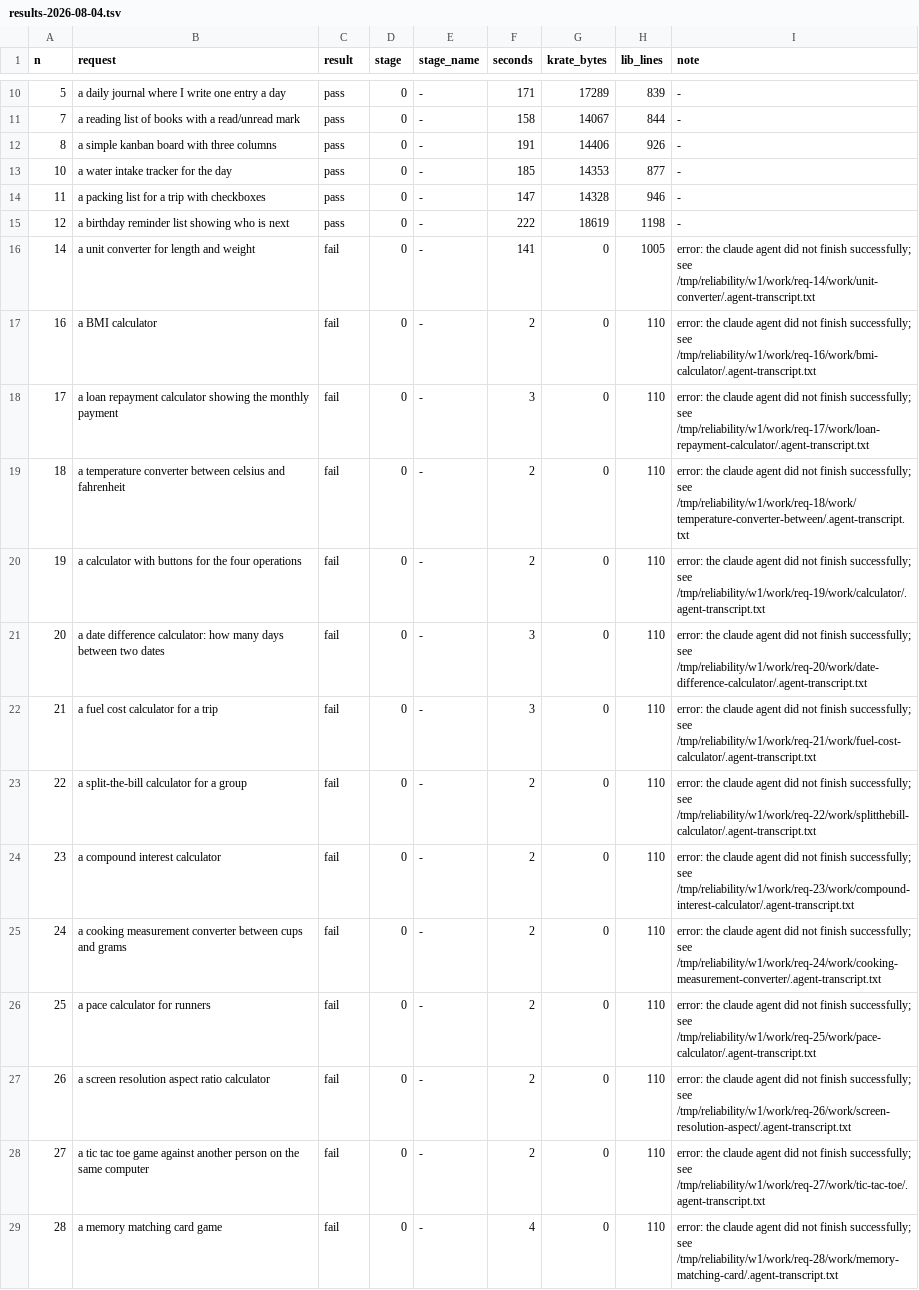
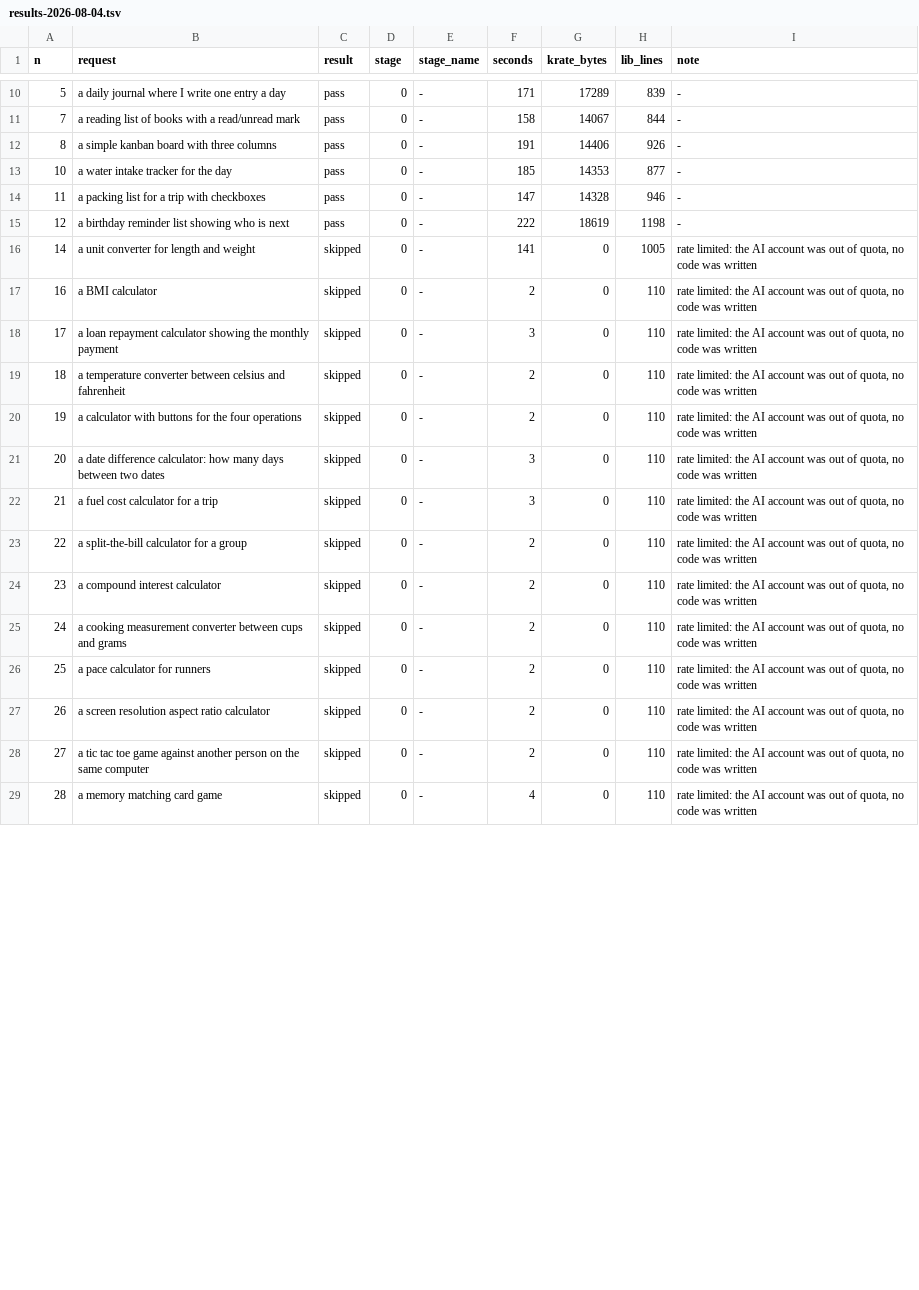
Before and after one commit to incyashraj/krate, a TSV file: evidence/reliability/results-2026-08-04.tsv, drawn as a sheet; only a part is shown, gaps mark what is left out; the diff covers the shown part only.

Commit message:
Do not count a quota rejection as an authoring failure
The harness recorded 47 rate-limit rejections as failures, which turned a
14/14 pass rate into a reported 23%. That is not a measurement of the
system; it is a measurement of an exhausted API quota.

A rejection means the agent process started, the API refused it, and no
code was ever written. There is no stage to attribute it to and nothing
about Krate to learn from it. The harness now reads the transcript for
"status":"rejected", records the row as skipped, and stops the run --
because once the quota is gone every remaining request fails in two
seconds and the whole corpus burns in about a minute. The run is
resumable, so stopping loses nothing.

The pass rate now divides by attempted rather than total, and the
summary shows the skipped count beside it so the exclusion is visible
rather than hidden.

The historical rows are reclassified in place, each one verified against
its own transcript rather than assumed. The file now reports: 14 passed,
0 failed, 47 skipped, 100% of 14 attempted.

```diff
--- a/evidence/reliability/results-2026-08-04.tsv
+++ b/evidence/reliability/results-2026-08-04.tsv
@@ -15,15 +15,15 @@ n	request	result	stage	stage_name	seconds	krate_bytes	lib_lines	note
 12	a birthday reminder list showing who is next	pass	0	-	222	18619	1198	-
-14	a unit converter for length and weight	fail	0	-	141	0	1005	error: the claude agent did not finish successfully; see /tmp/reliability/w1/work/req-14/work/unit-converter/.agent-transcript.txt
-16	a BMI calculator	fail	0	-	2	0	110	error: the claude agent did not finish successfully; see /tmp/reliability/w1/work/req-16/work/bmi-calculator/.agent-transcript.txt
-17	a loan repayment calculator showing the monthly payment	fail	0	-	3	0	110	error: the claude agent did not finish successfully; see /tmp/reliability/w1/work/req-17/work/loan-repayment-calculator/.agent-transcript.txt
-18	a temperature converter between celsius and fahrenheit	fail	0	-	2	0	110	error: the claude agent did not finish successfully; see /tmp/reliability/w1/work/req-18/work/temperature-converter-between/.agent-transcript.txt
-19	a calculator with buttons for the four operations	fail	0	-	2	0	110	error: the claude agent did not finish successfully; see /tmp/reliability/w1/work/req-19/work/calculator/.agent-transcript.txt
-20	a date difference calculator: how many days between two dates	fail	0	-	3	0	110	error: the claude agent did not finish successfully; see /tmp/reliability/w1/work/req-20/work/date-difference-calculator/.agent-transcript.txt
-21	a fuel cost calculator for a trip	fail	0	-	3	0	110	error: the claude agent did not finish successfully; see /tmp/reliability/w1/work/req-21/work/fuel-cost-calculator/.agent-transcript.txt
-22	a split-the-bill calculator for a group	fail	0	-	2	0	110	error: the claude agent did not finish successfully; see /tmp/reliability/w1/work/req-22/work/splitthebill-calculator/.agent-transcript.txt
-23	a compound interest calculator	fail	0	-	2	0	110	error: the claude agent did not finish successfully; see /tmp/reliability/w1/work/req-23/work/compound-interest-calculator/.agent-transcript.txt
-24	a cooking measurement converter between cups and grams	fail	0	-	2	0	110	error: the claude agent did not finish successfully; see /tmp/reliability/w1/work/req-24/work/cooking-measurement-converter/.agent-transcript.txt
-25	a pace calculator for runners	fail	0	-	2	0	110	error: the claude agent did not finish successfully; see /tmp/reliability/w1/work/req-25/work/pace-calculator/.agent-transcript.txt
-26	a screen resolution aspect ratio calculator	fail	0	-	2	0	110	error: the claude agent did not finish successfully; see /tmp/reliability/w1/work/req-26/work/screen-resolution-aspect/.agent-transcript.txt
-27	a tic tac toe game against another person on the same computer	fail	0	-	2	0	110	error: the claude agent did not finish successfully; see /tmp/reliability/w1/work/req-27/work/tic-tac-toe/.agent-transcript.txt
-28	a memory matching card game	fail	0	-	4	0	110	error: the claude agent did not finish successfully; see /tmp/reliability/w1/work/req-28/work/memory-matching-card/.agent-transcript.txt
+14	a unit converter for length and weight	skipped	0	-	141	0	1005	rate limited: the AI account was out of quota, no code was written
+16	a BMI calculator	skipped	0	-	2	0	110	rate limited: the AI account was out of quota, no code was written
+17	a loan repayment calculator showing the monthly payment	skipped	0	-	3	0	110	rate limited: the AI account was out of quota, no code was written
+18	a temperature converter between celsius and fahrenheit	skipped	0	-	2	0	110	rate limited: the AI account was out of quota, no code was written
+19	a calculator with buttons for the four operations	skipped	0	-	2	0	110	rate limited: the AI account was out of quota, no code was written
+20	a date difference calculator: how many days between two dates	skipped	0	-	3	0	110	rate limited: the AI account was out of quota, no code was written
+21	a fuel cost calculator for a trip	skipped	0	-	3	0	110	rate limited: the AI account was out of quota, no code was written
+22	a split-the-bill calculator for a group	skipped	0	-	2	0	110	rate limited: the AI account was out of quota, no code was written
+23	a compound interest calculator	skipped	0	-	2	0	110	rate limited: the AI account was out of quota, no code was written
+24	a cooking measurement converter between cups and grams	skipped	0	-	2	0	110	rate limited: the AI account was out of quota, no code was written
+25	a pace calculator for runners	skipped	0	-	2	0	110	rate limited: the AI account was out of quota, no code was written
+26	a screen resolution aspect ratio calculator	skipped	0	-	2	0	110	rate limited: the AI account was out of quota, no code was written
+27	a tic tac toe game against another person on the same computer	skipped	0	-	2	0	110	rate limited: the AI account was out of quota, no code was written
+28	a memory matching card game	skipped	0	-	4	0	110	rate limited: the AI account was out of quota, no code was written
```
Also changed, not shown: 66 edited cells elsewhere in this file, 1 other file.
